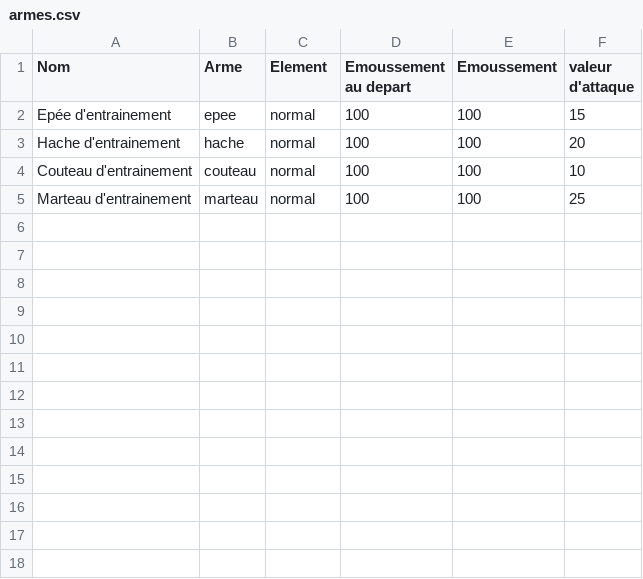
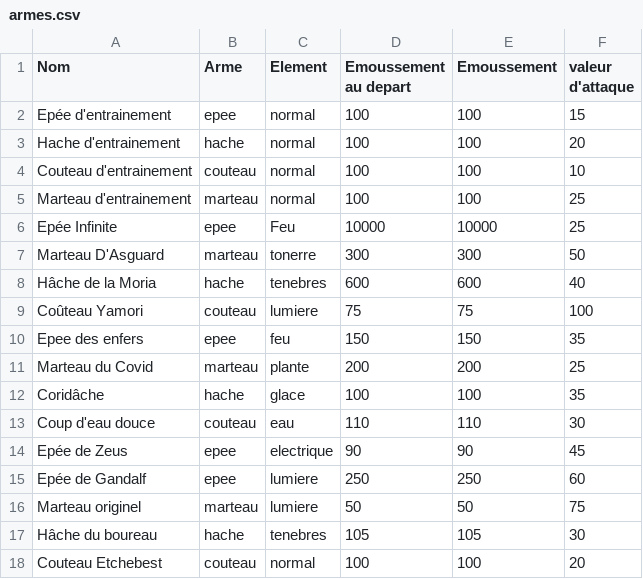
Before and after one commit to AristideExe/monster-hunter-new-world, a CSV file: codeSource/nomsStatsObjets/armes.csv, drawn as a sheet.

Commit message:
Forge des armes terminées (Quentin doit revoir l'IHM)

```diff
--- a/codeSource/nomsStatsObjets/armes.csv
+++ b/codeSource/nomsStatsObjets/armes.csv
@@ -5 +5,14 @@ Couteau d'entrainement;couteau;normal;100;100;10
 Marteau d'entrainement;marteau;normal;100;100;25
+Epée Infinite;epee;Feu;10000;10000;25
+Marteau D'Asguard;marteau;tonerre;300;300;50
+Hâche de la Moria;hache;tenebres;600;600;40
+Coûteau Yamori;couteau;lumiere;75;75;100
+Epee des enfers;epee;feu;150;150;35
+Marteau du Covid;marteau;plante;200;200;25
+Coridâche;hache;glace;100;100;35
+Coup d'eau douce;couteau;eau;110;110;30
+Epée de Zeus;epee;electrique;90;90;45
+Epée de Gandalf;epee;lumiere;250;250;60
+Marteau originel;marteau;lumiere;50;50;75
+Hâche du boureau;hache;tenebres;105;105;30
+Couteau Etchebest;couteau;normal;100;100;20
```
Also changed, not shown: codeSource/fabrication/craftArmes.csv, codeSource/fabrication/itemsDeCraft.csv, 29 other files.
